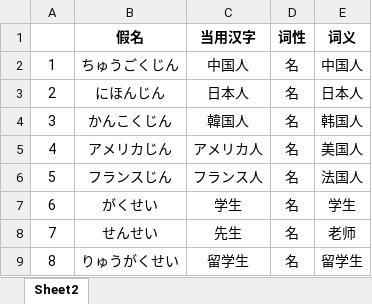
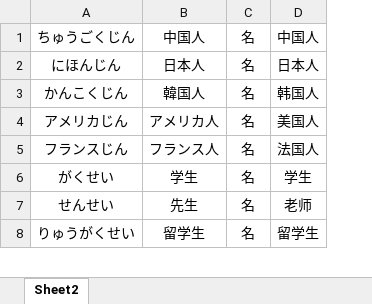
Before and after one commit to suggestional/Neon, an Excel workbook: resources/data.xlsx, sheet Sheet2, drawn as a sheet; only a part is shown; values as stored, in another font and other column widths than the file's, no borders; charts and pictures not drawn; removed rows and columns are numbered as before the commit, all else as after; the diff names each change by its address in the sheet, - before the commit and + after, or states it on an @@ line.

```diff
--- a/resources/data.xlsx (sheet Sheet2)
+++ b/resources/data.xlsx (sheet Sheet2)
-column A, rows 2-9: 1 | 2 | 3 | 4 | 5 | 6 | 7 | 8
-row 1:  | 假名 | 当用汉字 | 词性 | 词义
```
Also changed, not shown: charts or pictures, 23 other files.
